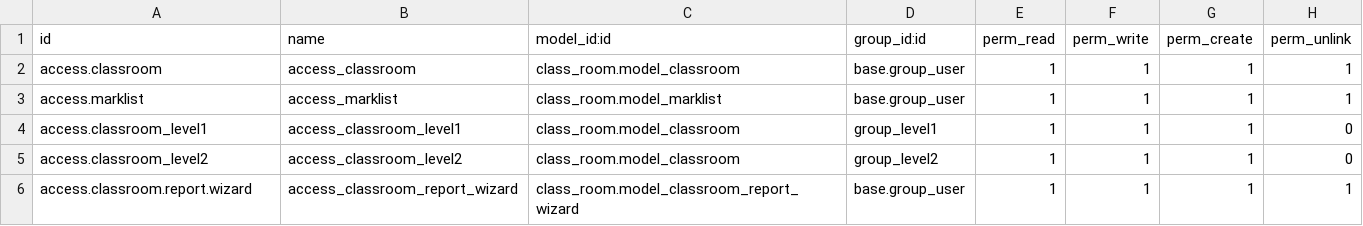
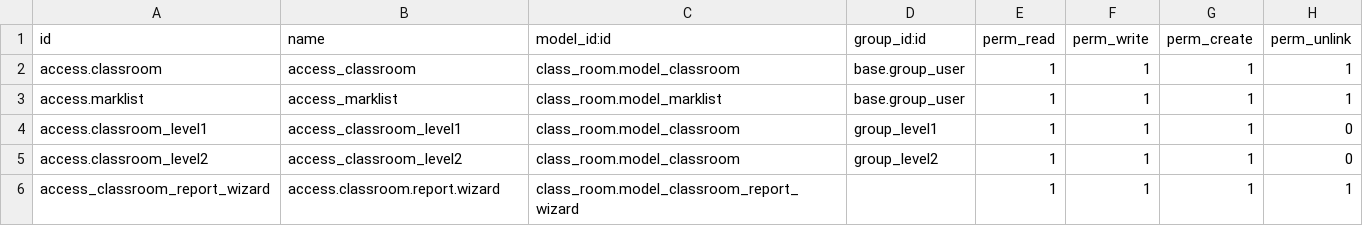
Before and after one commit to Adheenka/odoo_cybrus, a CSV file: custom_addons/class_room/security/ir.model.access.csv, drawn as a sheet.

```diff
--- a/custom_addons/class_room/security/ir.model.access.csv
+++ b/custom_addons/class_room/security/ir.model.access.csv
@@ -5,2 +5,2 @@ access.classroom_level1,access_classroom_level1,class_room.model_classroom,group
 access.classroom_level2,access_classroom_level2,class_room.model_classroom,group_level2,1,1,1,0
-access.classroom.report.wizard,access_classroom_report_wizard,class_room.model_classroom_report_wizard,base.group_user,1,1,1,1
+access_classroom_report_wizard,access.classroom.report.wizard,class_room.model_classroom_report_wizard,,1,1,1,1
```
Also changed, not shown: 5 other files.
